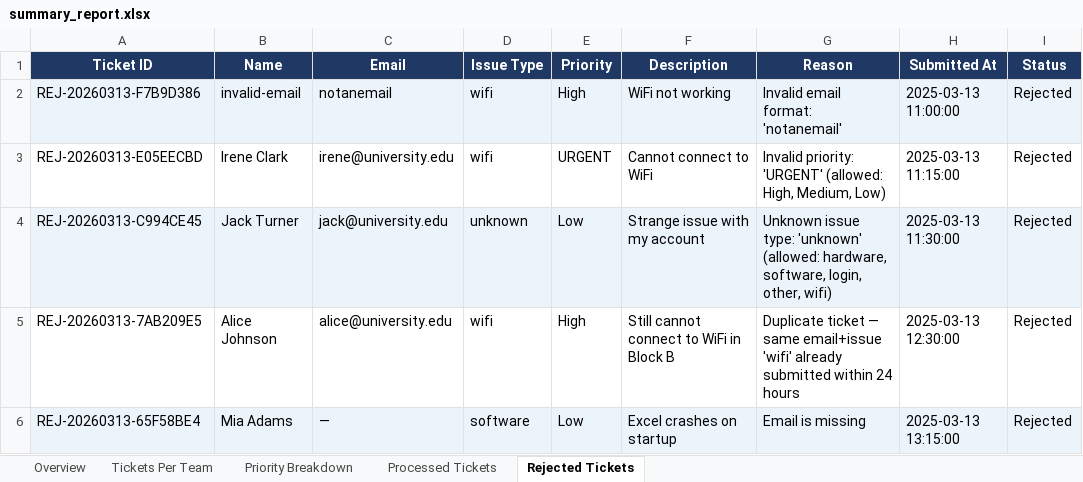
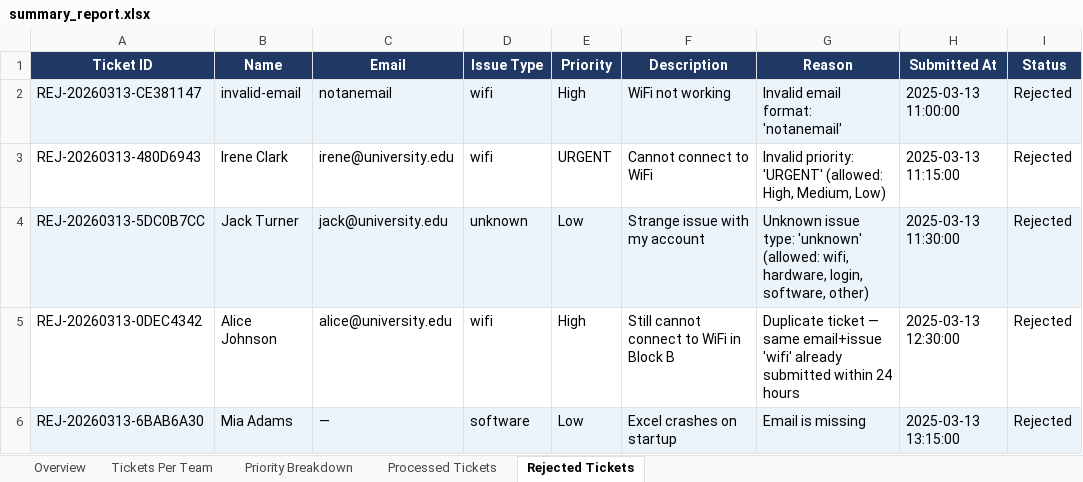
Before and after one commit to nalin1212/IT-Support-Ticket-Automation-using-n8n, an Excel workbook: summary_report.xlsx, sheet Rejected Tickets, drawn as a sheet; values as stored, in another font and other column widths than the file's, no borders; the diff names each change by its address in the sheet, - before the commit and + after, or states it on an @@ line.

```diff
--- a/summary_report.xlsx (sheet Rejected Tickets)
+++ b/summary_report.xlsx (sheet Rejected Tickets)
-A2 (Ticket ID): REJ-20260313-F7B9D386
+A2 (Ticket ID): REJ-20260313-CE381147
-A3 (Ticket ID): REJ-20260313-E05EECBD
+A3 (Ticket ID): REJ-20260313-480D6943
-A4 (Ticket ID): REJ-20260313-C994CE45
+A4 (Ticket ID): REJ-20260313-5DC0B7CC
-G4 (Reason): …'unknown' (allowed: hardware, software, login, other, wifi)
+G4 (Reason): …'unknown' (allowed: wifi, hardware, login, software, other)
-A5 (Ticket ID): REJ-20260313-7AB209E5
+A5 (Ticket ID): REJ-20260313-0DEC4342
-A6 (Ticket ID): REJ-20260313-65F58BE4
+A6 (Ticket ID): REJ-20260313-6BAB6A30
```
Also changed, not shown: sheet Processed Tickets, 3 other files.
